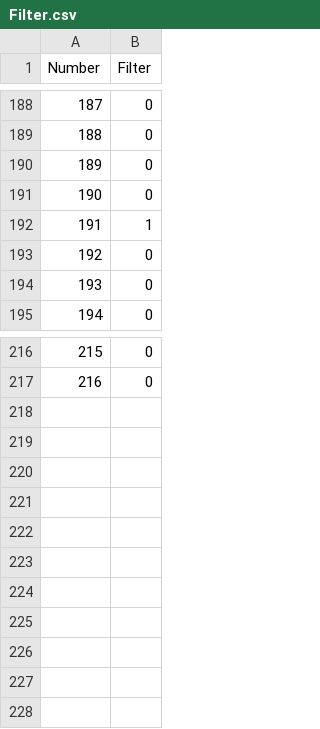
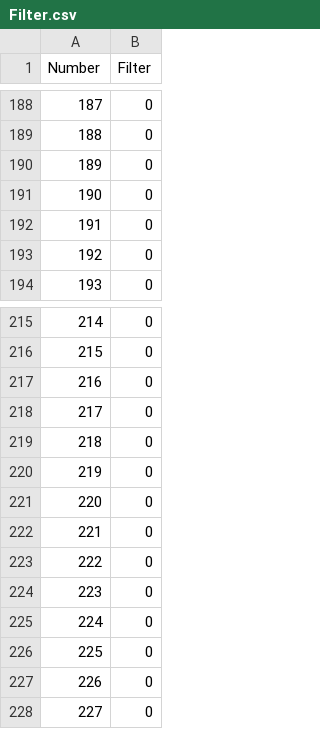
Before and after one commit to tehruttiger/Stockpiler, a CSV file: Filter.csv, drawn as a sheet; only a part is shown, gaps mark what is left out; removed rows and columns are numbered as before the commit, all else as after; the diff names each change by its address in the sheet, - before the commit and + after, or states it on an @@ line.

```diff
--- a/Filter.csv
+++ b/Filter.csv
-row 192: 191 | 1
@@ column A (Number) renumbered between rows 192 and 216 @@
+row 217: 216 | 0
+row 218: 217 | 0
+row 219: 218 | 0
+row 220: 219 | 0
+row 221: 220 | 0
+row 222: 221 | 0
+row 223: 222 | 0
+row 224: 223 | 0
+row 225: 224 | 0
+row 226: 225 | 0
+row 227: 226 | 0
+row 228: 227 | 0
```
Also changed, not shown: ItemNumbering.csv, 34 other files.
